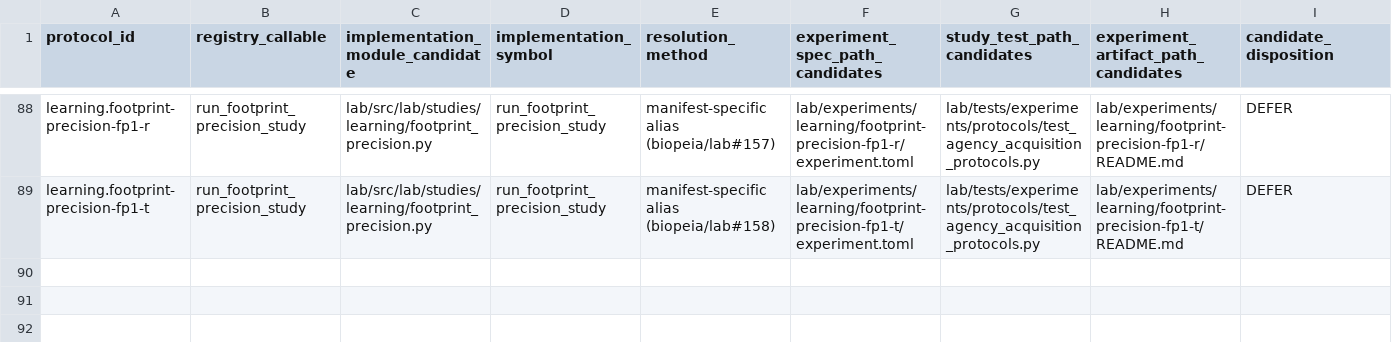
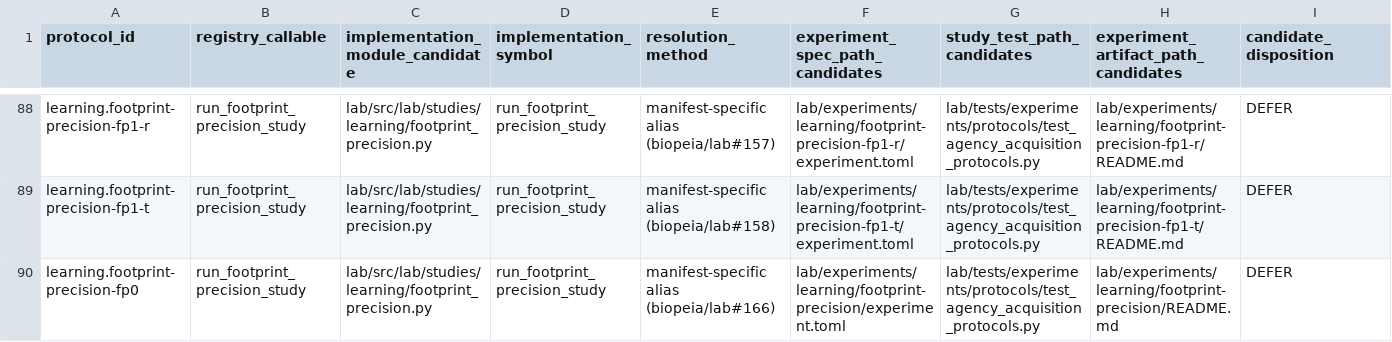
Before and after one commit to biopeia/lab, a TSV file: migration/study-protocol-crosswalk-80d372a.tsv, drawn as a sheet; only a part is shown, gaps mark what is left out; rows hold the shown columns only; the diff names each change by its address in the sheet, - before the commit and + after, or states it on an @@ line.

```diff
--- a/migration/study-protocol-crosswalk-80d372a.tsv
+++ b/migration/study-protocol-crosswalk-80d372a.tsv
+row 90: learning.footprint-precision-fp0 | run_footprint_precision_study | lab/src/lab/studies/learning/footprint_precision.py | run_footprint_precision_study | manifest-specific alias (biopeia/lab#166) | lab/experiments/learning/footprint-precision/experiment.toml | lab/tests/experiments/protocols/test_agency_acquisition_protocols.py | lab/experiments/learning/footprint-precision/README.md | DEFER
```
Also changed, not shown: migration/study-disposition-register-80d372a.tsv, 2 other files.
